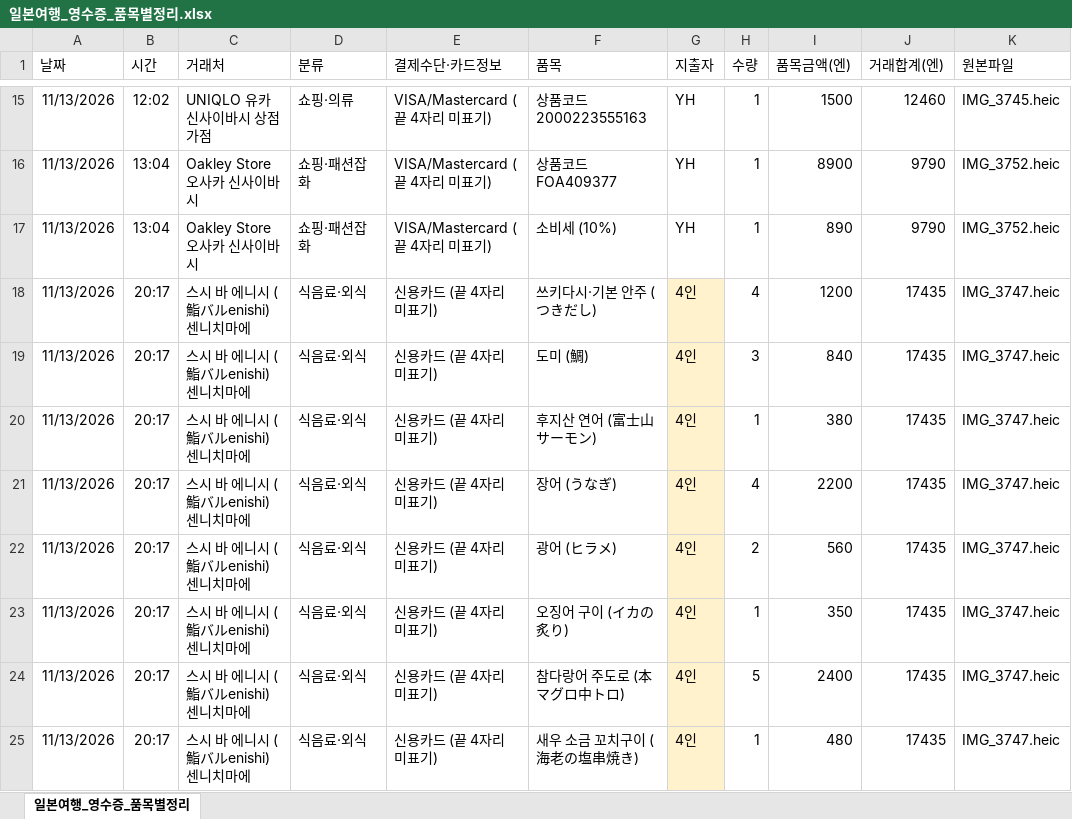
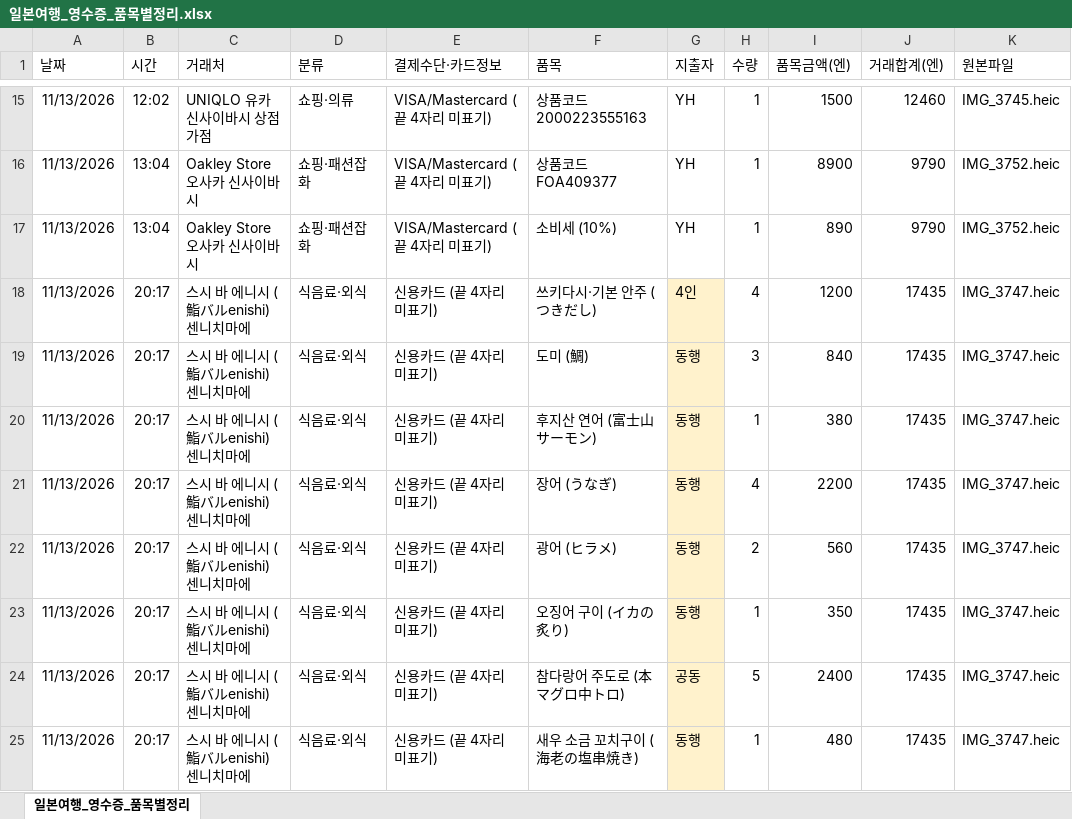
Before and after one commit to NakHyeonBin/osaka-trip-2026-expenses, an Excel workbook: 일본여행_영수증_품목별정리.xlsx, sheet 일본여행_영수증_품목별정리, drawn as a sheet; only a part is shown, gaps mark what is left out; values as stored, in another font and other column widths than the file's, no borders; the diff covers the shown part only; the diff names each change by its address in the sheet, - before the commit and + after, or states it on an @@ line.

```diff
--- a/일본여행_영수증_품목별정리.xlsx (sheet 일본여행_영수증_품목별정리)
+++ b/일본여행_영수증_품목별정리.xlsx (sheet 일본여행_영수증_품목별정리)
-G19:G23 (지출자): 4인
+G19:G23 (지출자): 동행
-G24 (지출자): 4인
+G24 (지출자): 공동
-G25 (지출자): 4인
+G25 (지출자): 동행
```
Also changed, not shown: 3 added rows and 6 edited cells elsewhere in this sheet, 3 other files.
